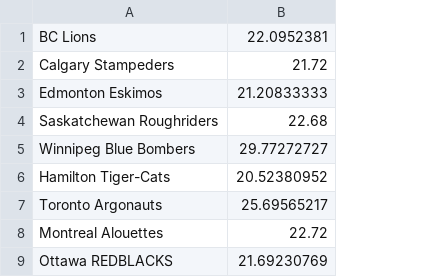
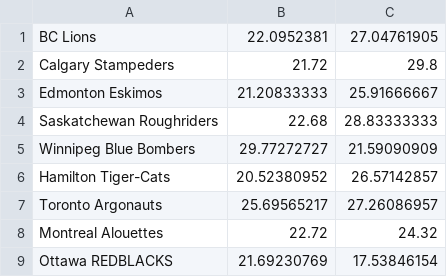
Before and after one commit to vaastav/SportsHack, a CSV file: cleaned_team_opposition_averages.csv, drawn as a sheet; the diff names each change by its address in the sheet, - before the commit and + after, or states it on an @@ line.

```diff
--- a/cleaned_team_opposition_averages.csv
+++ b/cleaned_team_opposition_averages.csv
+column C, rows 1-9: 27.04761905 | 29.8 | 25.91666667 | 28.83333333 | 21.59090909 | 26.57142857 | 27.26086957 | 24.32 | 17.53846154
```
Also changed, not shown: cleaned_team_opposition.csv, 1 other file.
